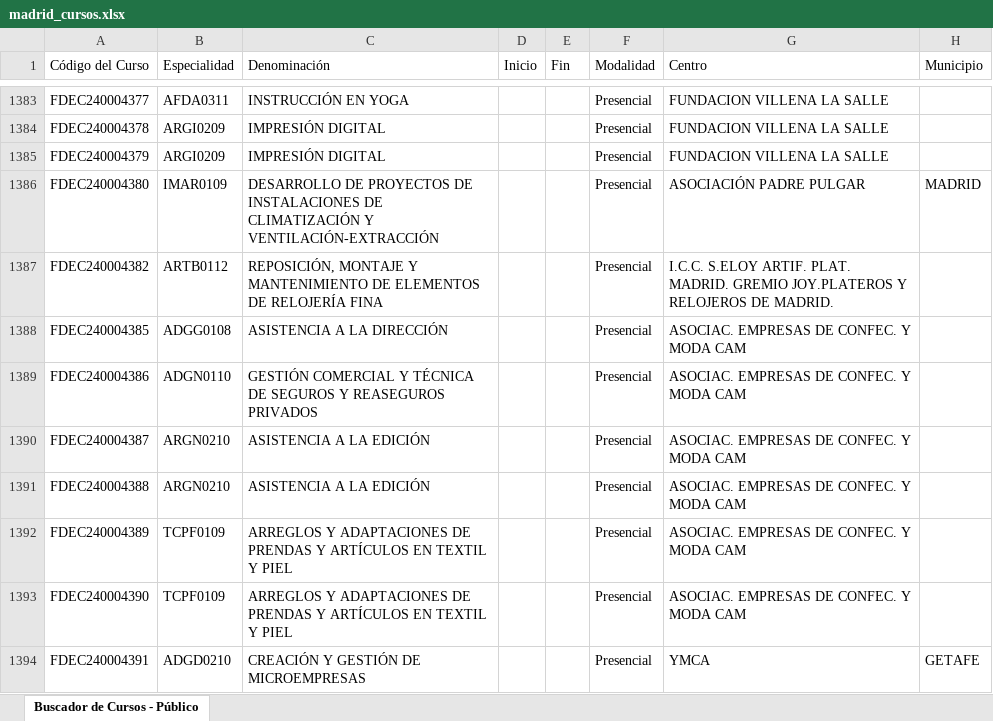
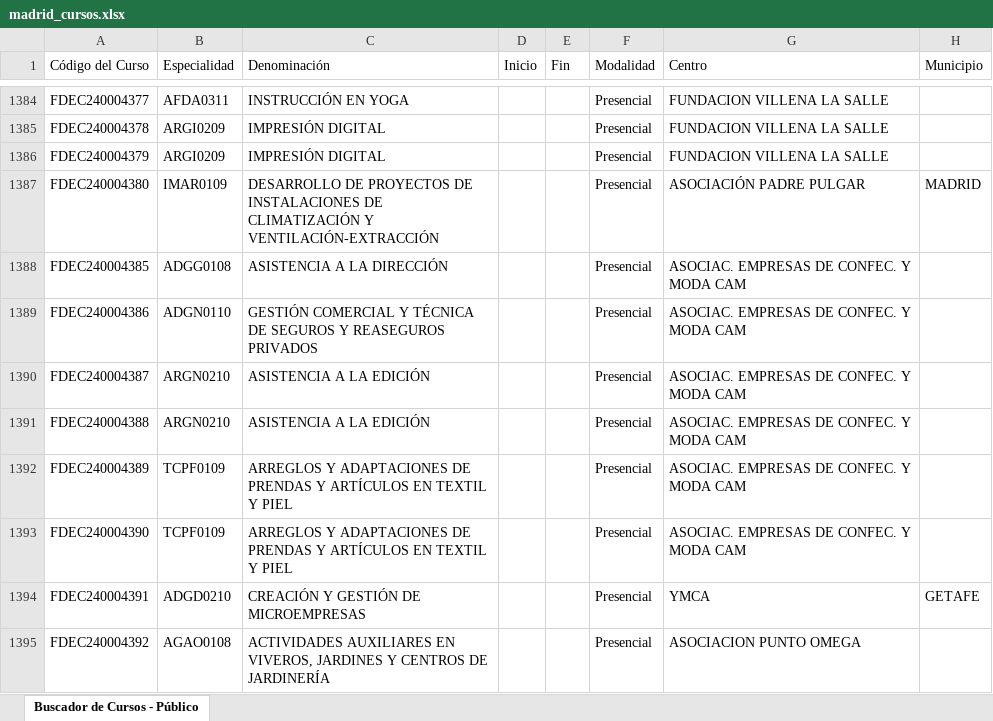
Before and after one commit to adavesik/cursos-de-formacion-SEPE, an Excel workbook: public/madrid_cursos.xlsx, sheet Buscador de Cursos - Público, drawn as a sheet; only a part is shown, gaps mark what is left out; the shorter side is filled out with more unchanged rows; values as stored, in another font and other column widths than the file's, no borders; removed rows and columns are numbered as before the commit, all else as after; the diff covers the shown part only; the diff names each change by its address in the sheet, - before the commit and + after, or states it on an @@ line.

```diff
--- a/public/madrid_cursos.xlsx (sheet Buscador de Cursos - Público)
+++ b/public/madrid_cursos.xlsx (sheet Buscador de Cursos - Público)
-row 1387: FDEC240004382 | ARTB0112 | REPOSICIÓN, MONTAJE Y MANTENIMIENTO DE ELEMENTOS DE RELOJERÍA FINA |  |  | Presencial | I.C.C. S.ELOY ARTIF. PLAT. MADRID. GREMIO JOY.PLATEROS Y RELOJEROS DE MADRID.
```
Also changed, not shown: 4 added rows, 3 removed rows and 5 edited cells elsewhere in this sheet.
